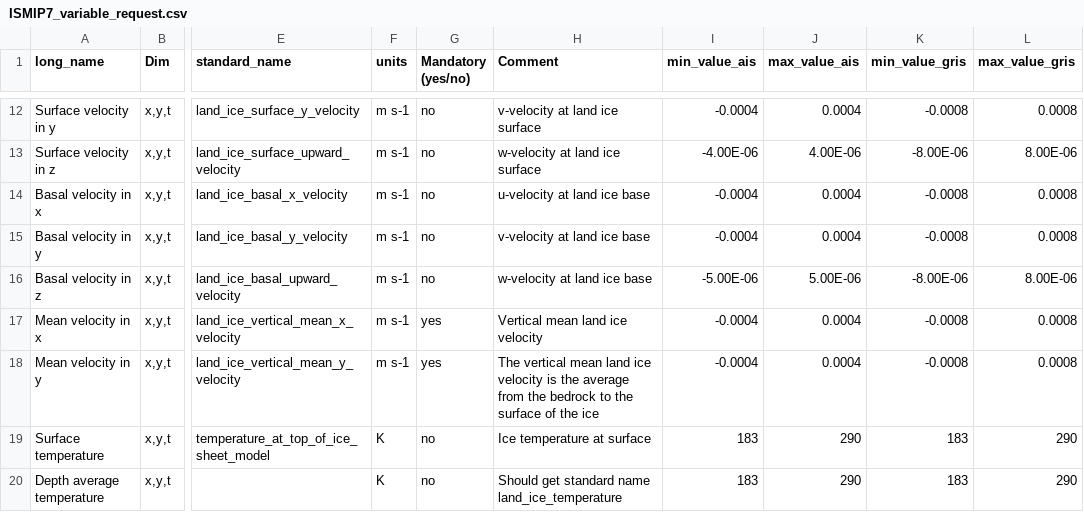
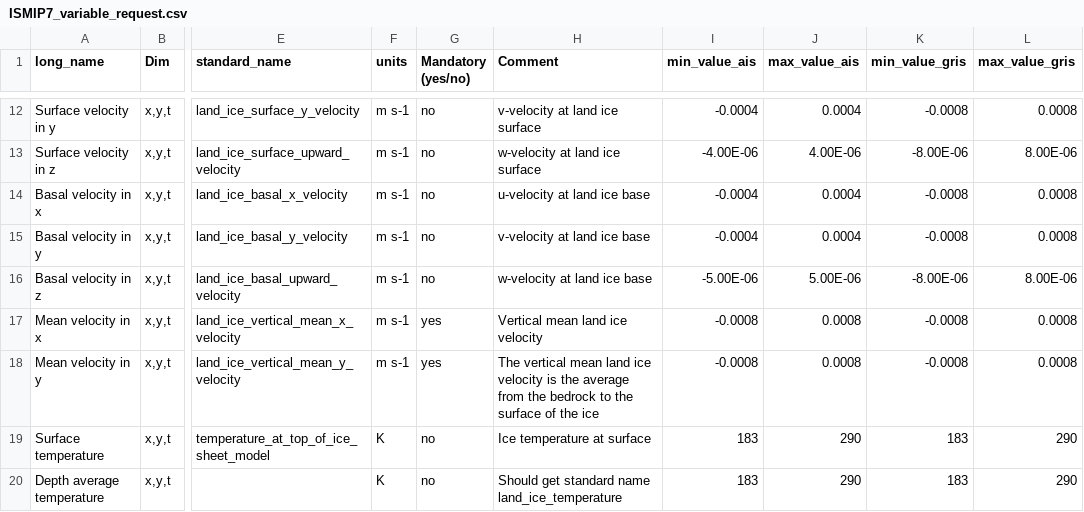
Before and after one commit to ismip/ISM_SimulationChecker, a CSV file: conventions/ISMIP7_variable_request.csv, drawn as a sheet; only a part is shown, gaps mark what is left out; the diff names each change by its address in the sheet, - before the commit and + after, or states it on an @@ line.

Commit message:
Increate AIS xvelmean and yvelmean to match GIS

```diff
--- a/conventions/ISMIP7_variable_request.csv
+++ b/conventions/ISMIP7_variable_request.csv
-I17:I18 (min_value_ais): -0.0004
+I17:I18 (min_value_ais): -0.0008
-J17:J18 (max_value_ais): 0.0004
+J17:J18 (max_value_ais): 0.0008
```
